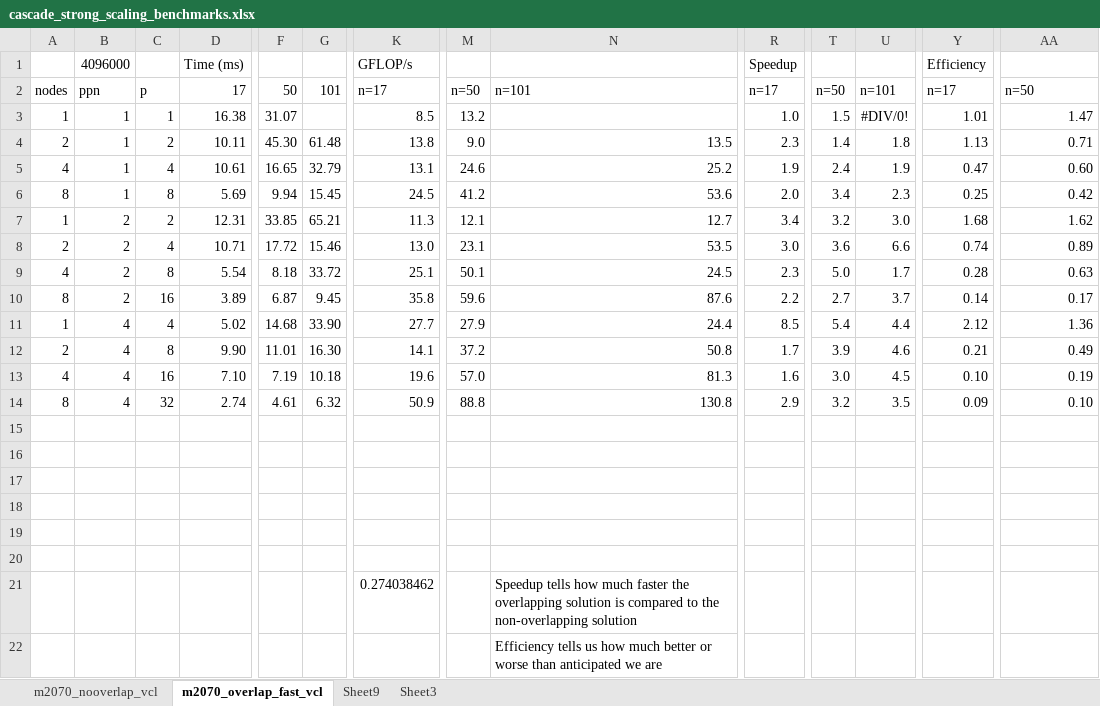
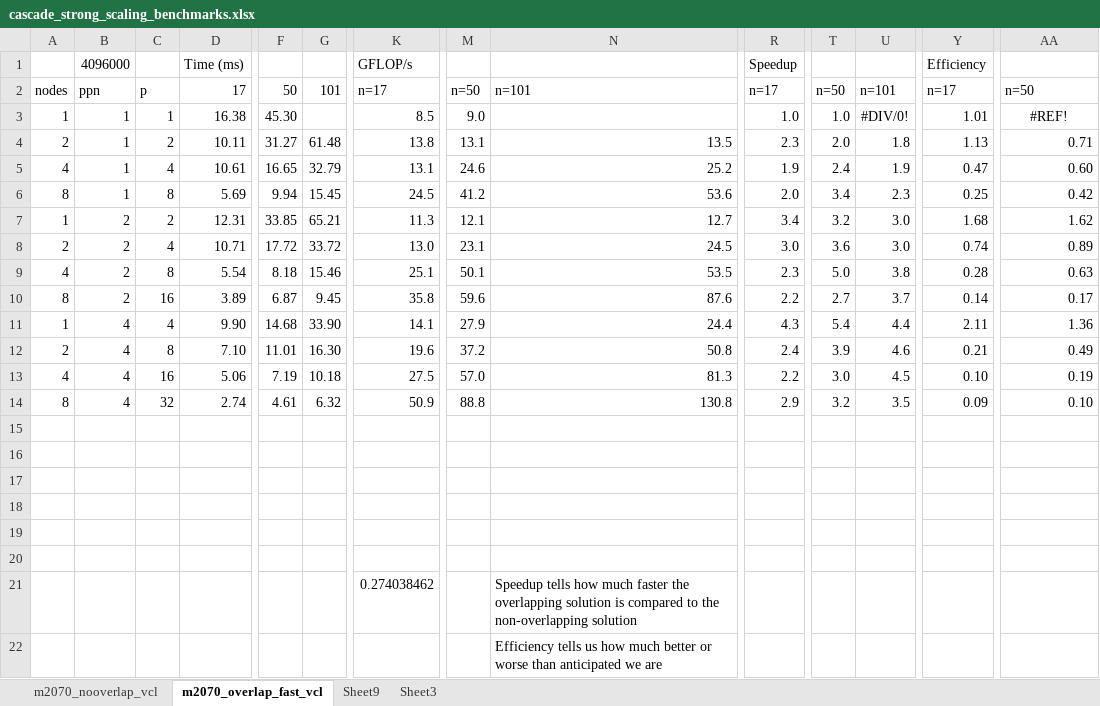
Before and after one commit to bollig/Karen, an Excel workbook: latex/gpu_content/cascade_spmv/cascade_strong_scaling_benchmarks.xlsx, sheet m2070_overlap_fast_vcl, drawn as a sheet; only a part is shown, gaps mark what is left out; values as stored, in another font and other column widths than the file's, no borders; the diff names each change by its address in the sheet, - before the commit and + after, or states it on an @@ line.

```diff
--- a/latex/gpu_content/cascade_spmv/cascade_strong_scaling_benchmarks.xlsx (sheet m2070_overlap_fast_vcl)
+++ b/latex/gpu_content/cascade_spmv/cascade_strong_scaling_benchmarks.xlsx (sheet m2070_overlap_fast_vcl)
-F3: 31.07
+F3: 45.30
-M3: 13.2
+M3: 9.0
-T3: 1.5
+T3: 1.0
-AA3: 1.47
+AA3: #REF!
-AA3 alignment: right
+AA3 alignment: center
-F4: 45.30
+F4: 31.27
-M4: 9.0
+M4: 13.1
-T4: 1.4
+T4: 2.0
-G8: 15.46
+G8: 33.72
-N8: 53.5
+N8: 24.5
-U8: 6.6
+U8: 3.0
-G9: 33.72
+G9: 15.46
-N9: 24.5
+N9: 53.5
-U9: 1.7
+U9: 3.8
-D11: 5.02
+D11: 9.90
-K11: 27.7
+K11: 14.1
-R11: 8.5
+R11: 4.3
-Y11: 2.12
+Y11: 2.11
-D12: 9.90
+D12: 7.10
-K12: 14.1
+K12: 19.6
-R12: 1.7
+R12: 2.4
-D13: 7.10
+D13: 5.06
-K13: 19.6
+K13: 27.5
-R13: 1.6
+R13: 2.2
```
Also changed, not shown: sheet m2070_nooverlap_vcl, formulas that keep their value, 1 other file.
